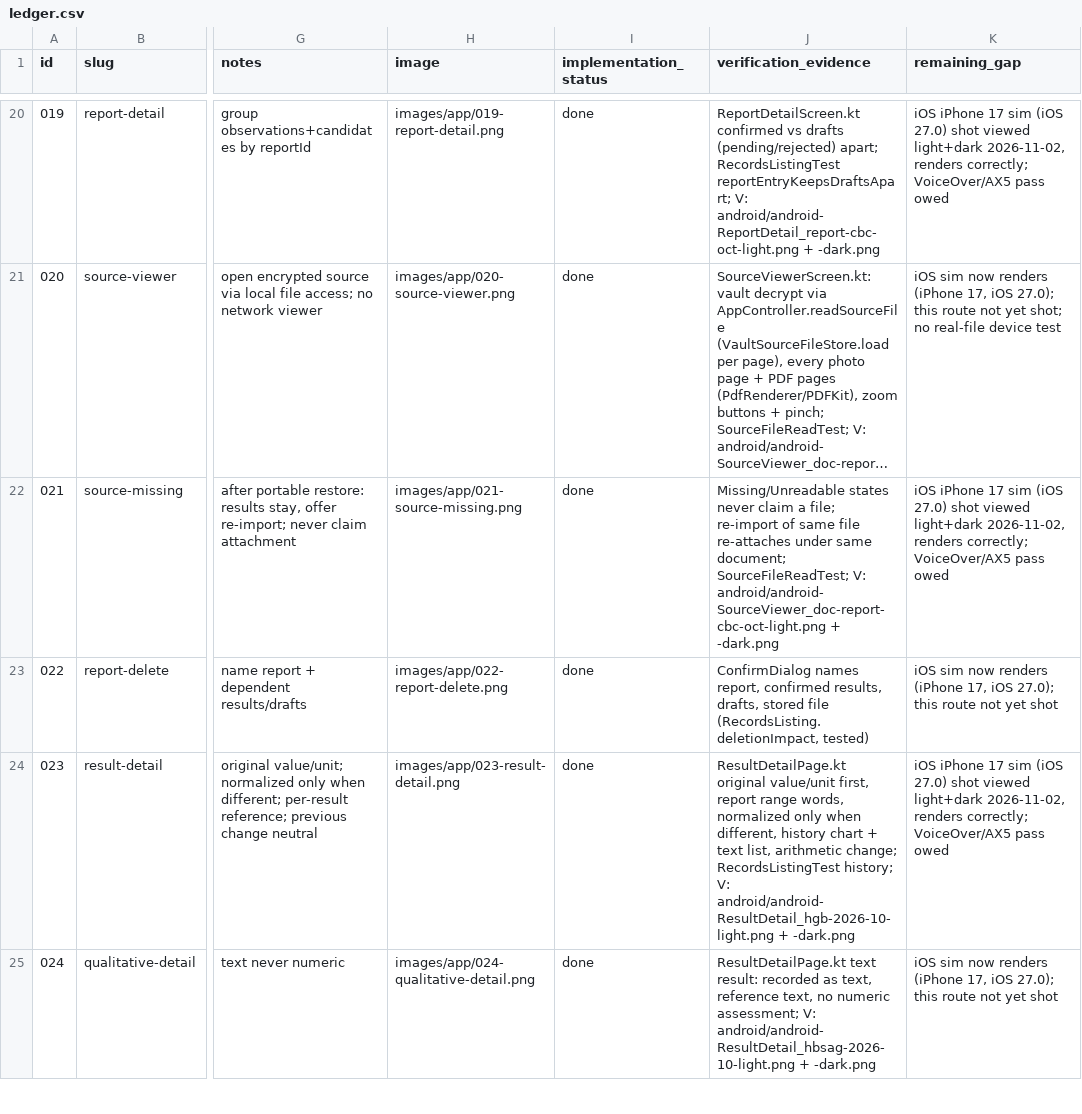
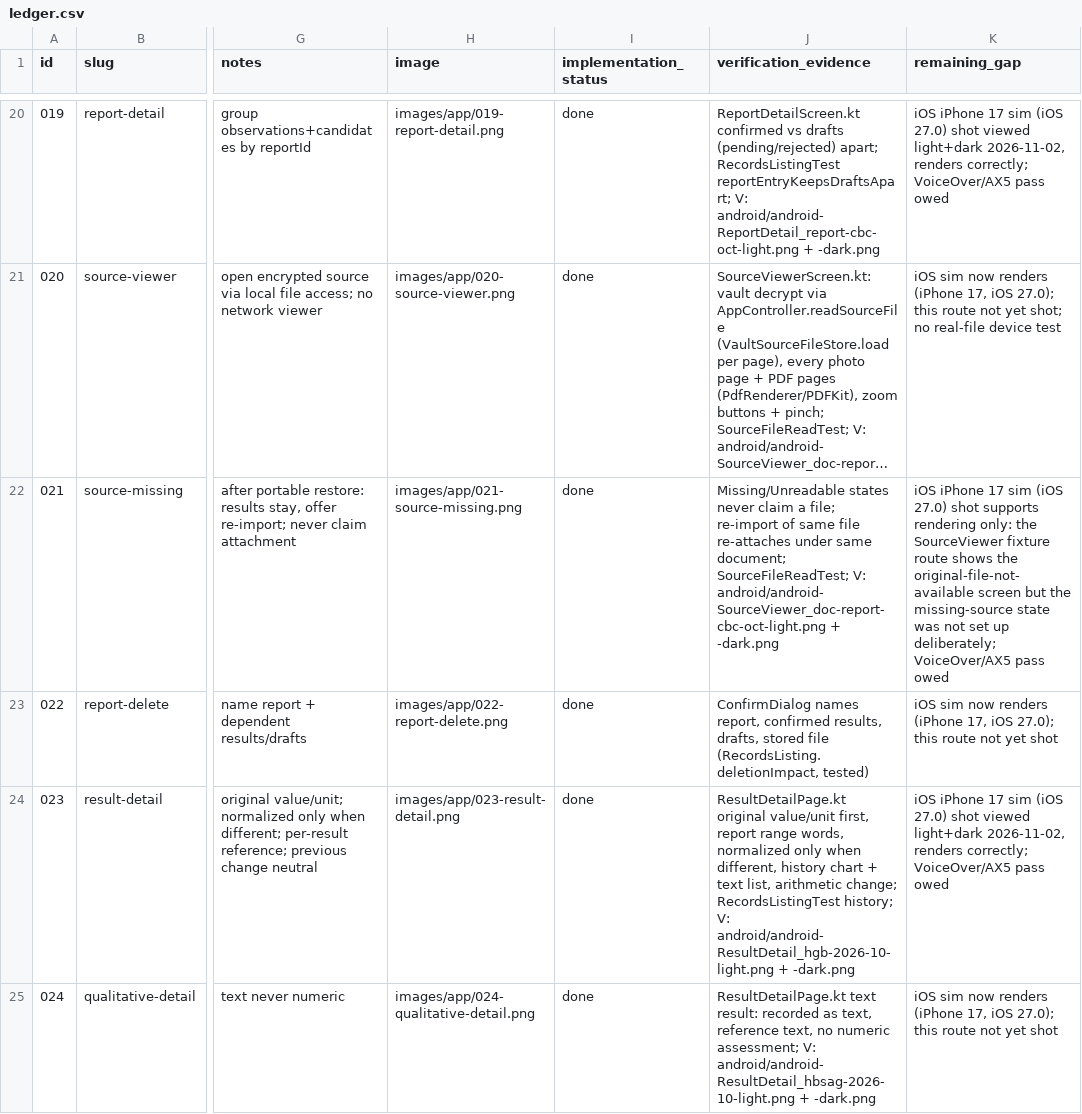
Before and after one commit to bloodf/vezuna, a CSV file: docs/redesign/ledger.csv, drawn as a sheet; only a part is shown, gaps mark what is left out; long unchanged cells end in …; the diff names each change by its address in the sheet, - before the commit and + after, or states it on an @@ line.

Commit message:
fix(ios): stack the error banner above the host; even out top spacing under moved titles; correct ledger 021 evidence
Refs #121

```diff
--- a/docs/redesign/ledger.csv
+++ b/docs/redesign/ledger.csv
-K22 (remaining_gap): …27.0) shot viewed light+dark 2026-11-02, renders correctly; VoiceOver/AX5 pass…
+K22 (remaining_gap): …27.0) shot supports rendering only: the SourceViewer fixture route shows the original-file-not-available screen but the missing-source state was not set up deliberately; VoiceOver/AX5 pass…
```
Also changed, not shown: 6 other files.
